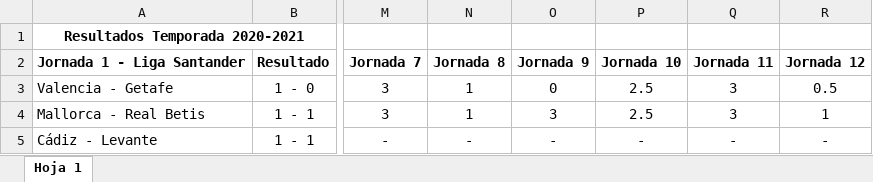
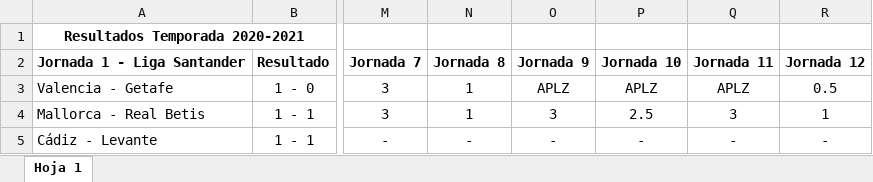
Before and after one commit to alvaro0308/LaLigaEstadisticas, an Excel workbook: Quiniela 21-22 Antigua.xlsx, sheet Hoja 1, drawn as a sheet; only a part is shown, gaps mark what is left out; values as stored, in another font and other column widths than the file's, no borders; the diff names each change by its address in the sheet, - before the commit and + after, or states it on an @@ line.

Commit message:
Working on APLZ

```diff
--- a/Quiniela 21-22 Antigua.xlsx (sheet Hoja 1)
+++ b/Quiniela 21-22 Antigua.xlsx (sheet Hoja 1)
-O3: 0
+O3: APLZ
-P3: 2.5
+P3: APLZ
-Q3: 3
+Q3: APLZ
```
Also changed, not shown: 2 other files.
